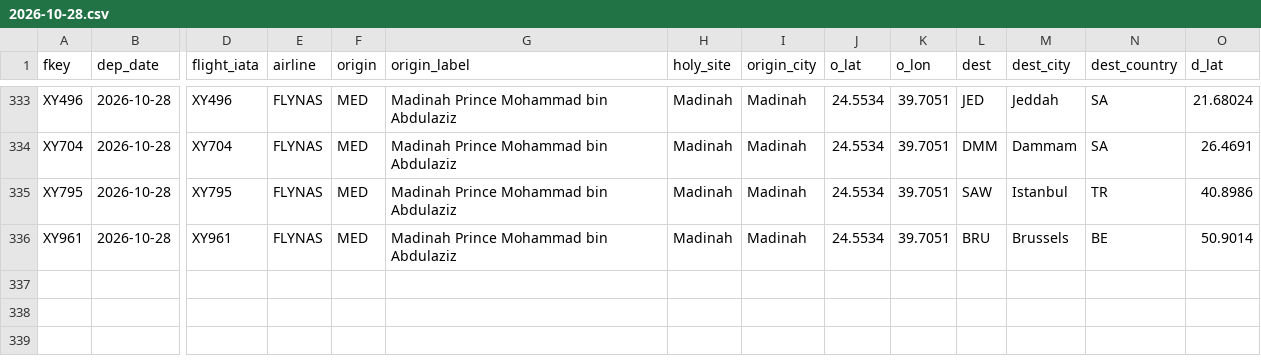
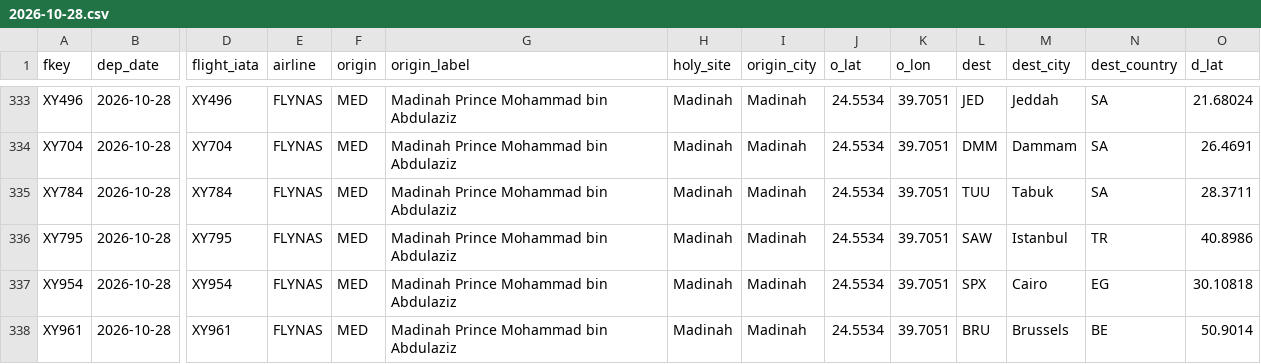
Before and after one commit to mrbugimposter3-ship-it/haramain-flights-live, a CSV file: data/flights/2026-10-28.csv, drawn as a sheet; only a part is shown, gaps mark what is left out; rows hold the shown columns only; the diff names each change by its address in the sheet, - before the commit and + after, or states it on an @@ line.

```diff
--- a/data/flights/2026-10-28.csv
+++ b/data/flights/2026-10-28.csv
+row 335: XY784 | 2026-10-28 | XY784 | FLYNAS | MED | Madinah Prince Mohammad bin Abdulaziz | Madinah | Madinah | 24.5534 | 39.7051 | TUU | Tabuk | SA | 28.3711
+row 337: XY954 | 2026-10-28 | XY954 | FLYNAS | MED | Madinah Prince Mohammad bin Abdulaziz | Madinah | Madinah | 24.5534 | 39.7051 | SPX | Cairo | EG | 30.10818
```
Also changed, not shown: data/flights/2026-10-27.csv, data/flights/2026-10-30.csv, 45 other files.
